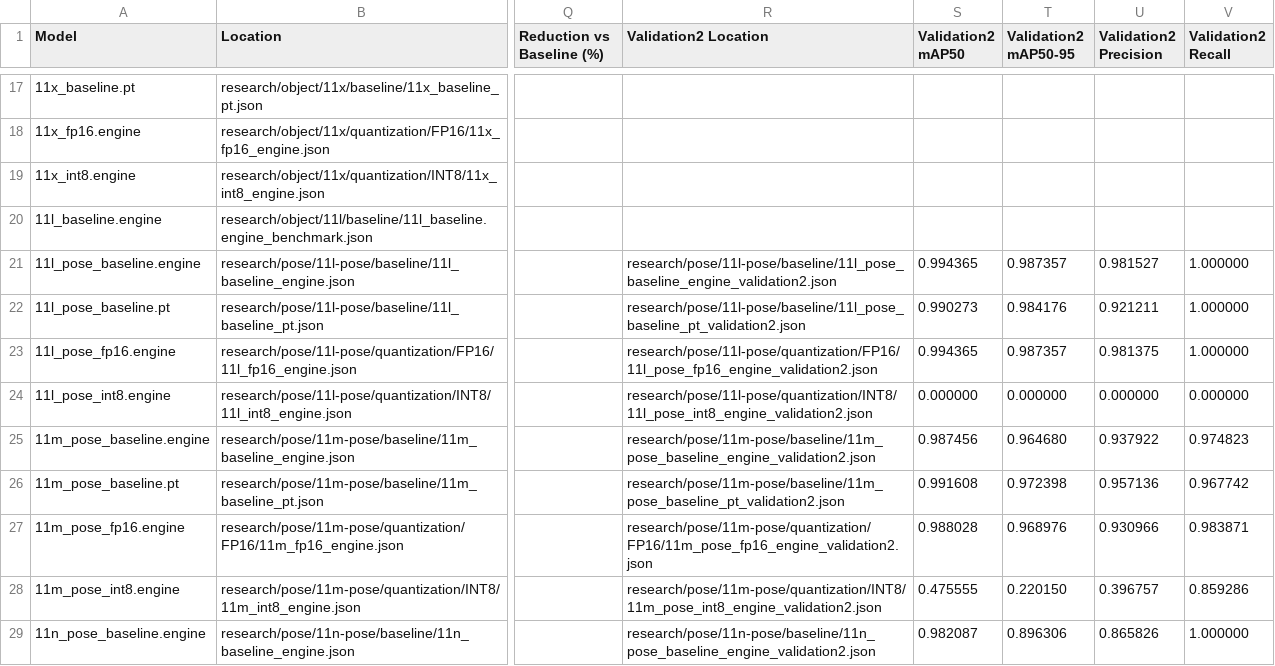
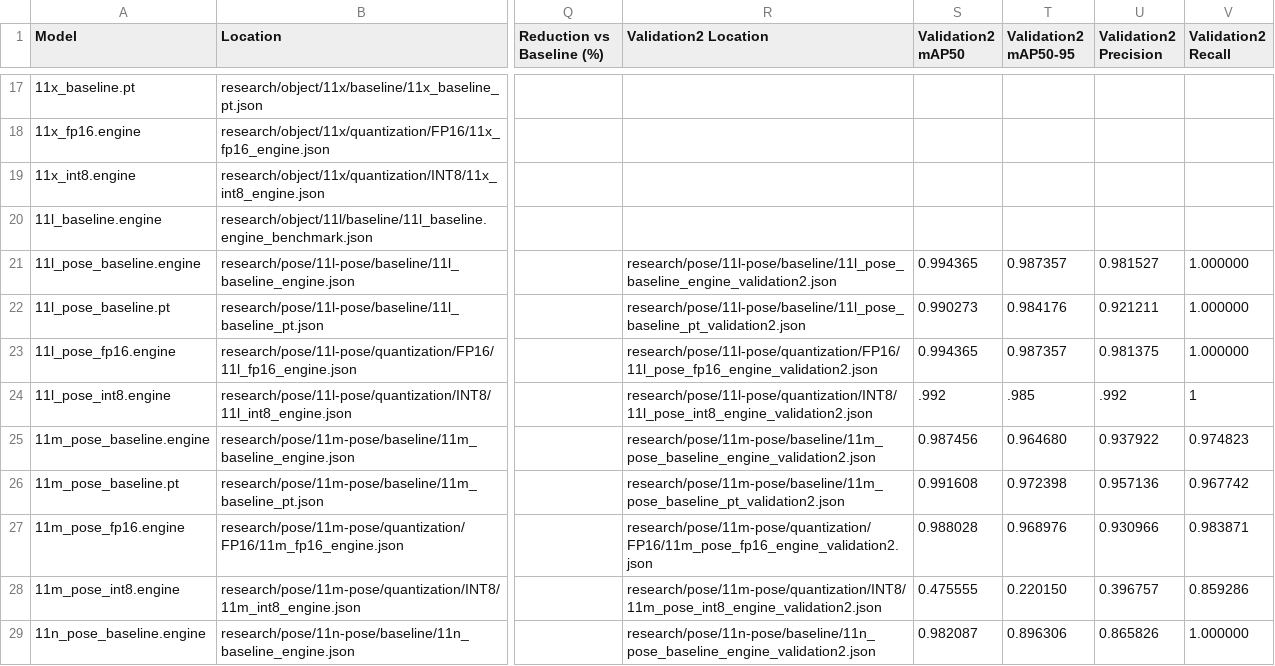
Before and after one commit to jmcoleman112/thesis, a CSV file: research/model_summaries.csv, drawn as a sheet; only a part is shown, gaps mark what is left out; the diff names each change by its address in the sheet, - before the commit and + after, or states it on an @@ line.

```diff
--- a/research/model_summaries.csv
+++ b/research/model_summaries.csv
-S24 (Validation2 mAP50): 0.000000
+S24 (Validation2 mAP50): .992
-T24 (Validation2 mAP50-95): 0.000000
+T24 (Validation2 mAP50-95): .985
-U24 (Validation2 Precision): 0.000000
+U24 (Validation2 Precision): .992
-V24 (Validation2 Recall): 0.000000
+V24 (Validation2 Recall): 1
```
Also changed, not shown: 36 other files.
